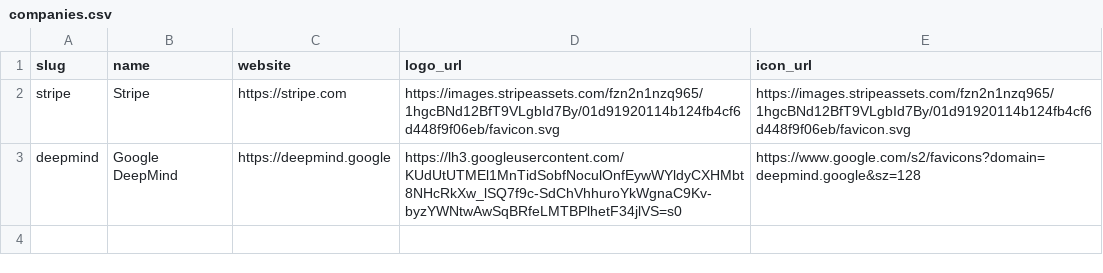
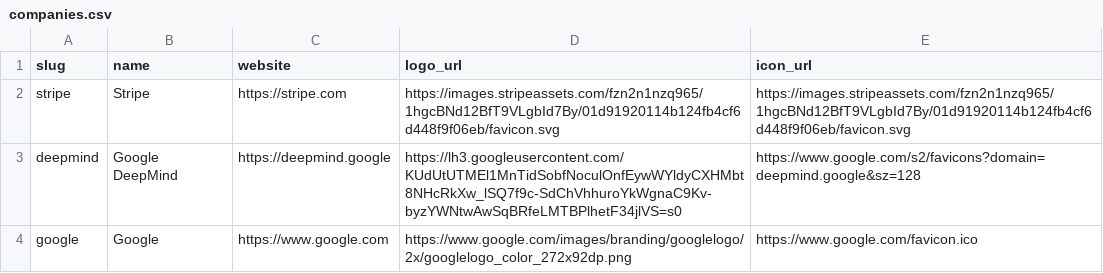
Before and after one commit to colophon-group/jobseek, a CSV file: apps/crawler/data/companies.csv, drawn as a sheet.

```diff
--- a/apps/crawler/data/companies.csv
+++ b/apps/crawler/data/companies.csv
@@ -3 +3,2 @@ stripe,Stripe,https://stripe.com,https://images.stripeassets.com/fzn2n1nzq965/1h
 deepmind,Google DeepMind,https://deepmind.google,https://lh3.googleusercontent.com/KUdUtUTMEl1MnTidSobfNoculOnfEywWYldyCXHMbt8NHcRkXw_lSQ7f9c-SdChVhhuroYkWgnaC9Kv-byzYWNtwAwSqBRfeLMTBPlhetF34jlVS=s0,https://www.google.com/s2/favicons?domain=deepmind.google&sz=128
+google,Google,https://www.google.com,https://www.google.com/images/branding/googlelogo/2x/googlelogo_color_272x92dp.png,https://www.google.com/favicon.ico
```
Also changed, not shown: apps/crawler/data/boards.csv.
